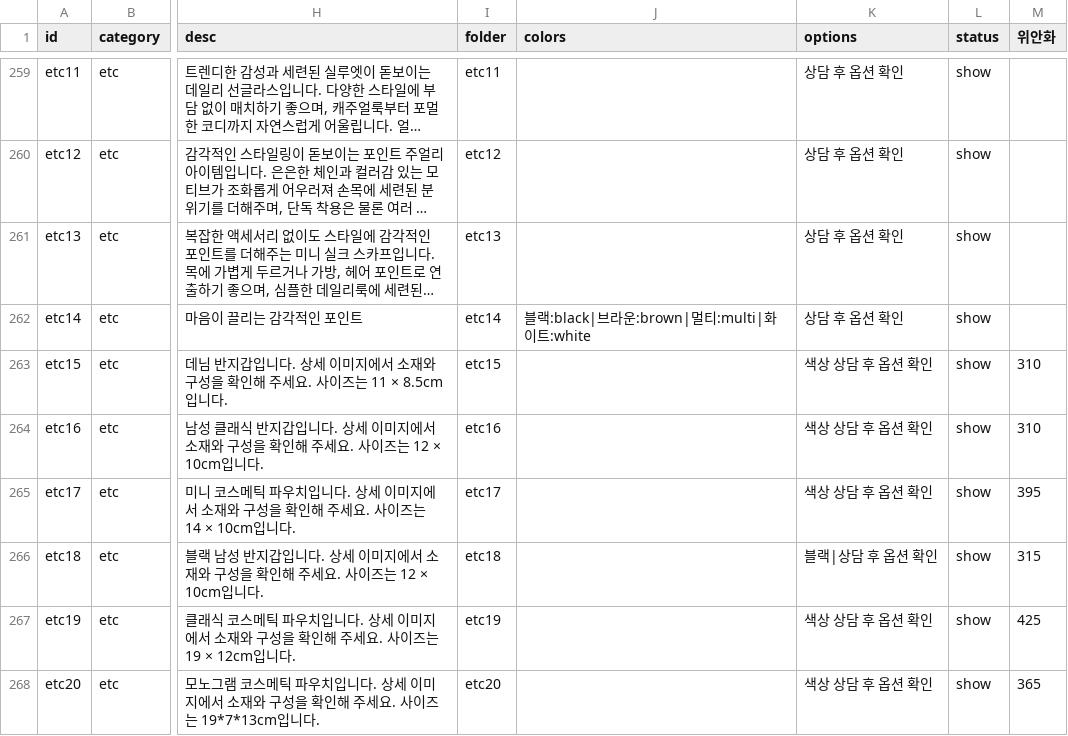
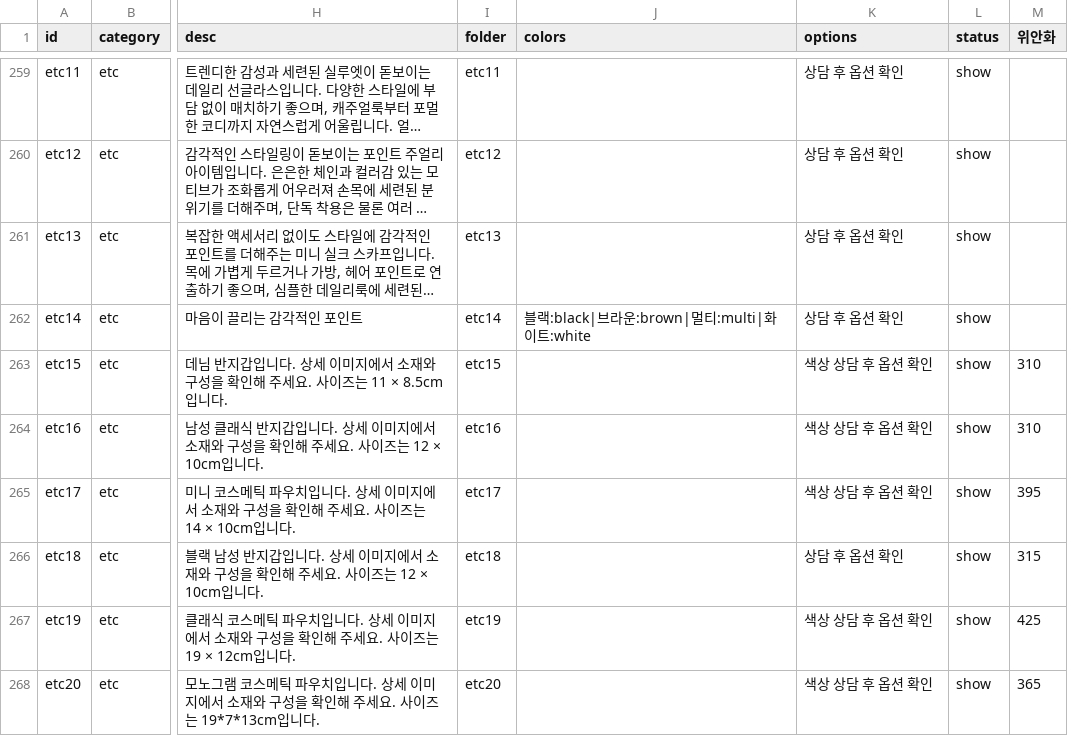
Before and after one commit to buying-agent/buying-agent.github.io, a CSV file: products.csv, drawn as a sheet; only a part is shown, gaps mark what is left out; long unchanged cells end in …; the diff names each change by its address in the sheet, - before the commit and + after, or states it on an @@ line.

Commit message:
Update products.csv

```diff
--- a/products.csv
+++ b/products.csv
-K266 (options): 블랙|상담 후 옵션 확인
+K266 (options): 상담 후 옵션 확인
```
